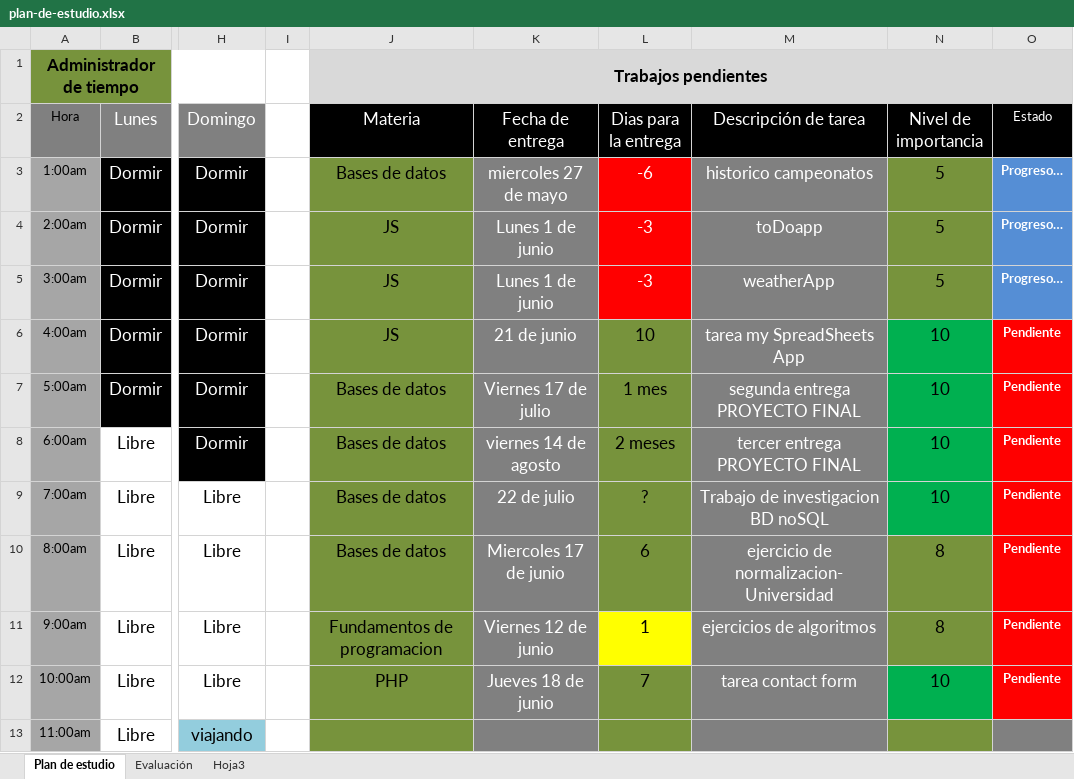
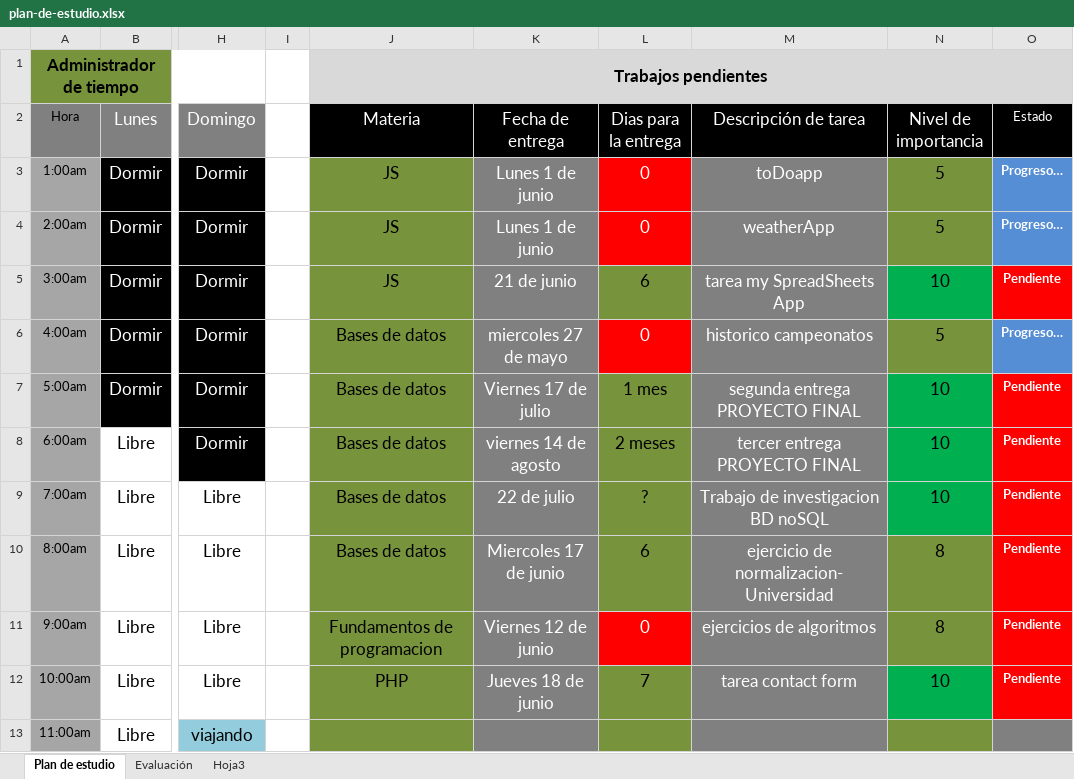
Before and after one commit to holtlanf999/plan-de-estudio, an Excel workbook: plan-de-estudio.xlsx, sheet Plan de estudio, drawn as a sheet; only a part is shown, gaps mark what is left out; values as stored, in another font and other column widths than the file's, no borders; the diff names each change by its address in the sheet, - before the commit and + after, or states it on an @@ line.

Commit message:
Cambios menores

```diff
--- a/plan-de-estudio.xlsx (sheet Plan de estudio)
+++ b/plan-de-estudio.xlsx (sheet Plan de estudio)
-J3 (Materia): Bases de datos
+J3 (Materia): JS
-K3 (Fecha de entrega): miercoles 27 de mayo
+K3 (Fecha de entrega): Lunes 1 de junio
-L3 (Dias para la entrega): -6
+L3 (Dias para la entrega): 0
-M3 (Descripción de tarea): historico campeonatos
+M3 (Descripción de tarea): toDoapp
-L4 (Dias para la entrega): -3
+L4 (Dias para la entrega): 0
-M4 (Descripción de tarea): toDoapp
+M4 (Descripción de tarea): weatherApp
-K5 (Fecha de entrega): Lunes 1 de junio
+K5 (Fecha de entrega): 21 de junio
-L5 (Dias para la entrega): -3
+L5 (Dias para la entrega): 6
@@ L5 fill: #FF0000 → #77933C, text colour: #FFFFFF → black @@
-M5 (Descripción de tarea): weatherApp
+M5 (Descripción de tarea): tarea my SpreadSheets App
-N5 (Nivel de importancia): 5
+N5 (Nivel de importancia): 10
-N5 fill: #77933C
+N5 fill: #00B050
-O5 (Estado): Progreso…
+O5 (Estado): Pendiente
-O5 fill: #558ED5
+O5 fill: #FF0000
-J6 (Materia): JS
+J6 (Materia): Bases de datos
-K6 (Fecha de entrega): 21 de junio
+K6 (Fecha de entrega): miercoles 27 de mayo
-L6 (Dias para la entrega): 10
+L6 (Dias para la entrega): 0
@@ L6 text colour: black → #FFFFFF, fill: #77933C → #FF0000 @@
-M6 (Descripción de tarea): tarea my SpreadSheets App
+M6 (Descripción de tarea): historico campeonatos
-N6 (Nivel de importancia): 10
+N6 (Nivel de importancia): 5
-N6 fill: #00B050
+N6 fill: #77933C
-O6 (Estado): Pendiente
+O6 (Estado): Progreso…
-O6 fill: #FF0000
+O6 fill: #558ED5
-L11 (Dias para la entrega): 1
+L11 (Dias para la entrega): 0
@@ L11 fill: #FFFF00 → #FF0000, text colour: black → #FFFFFF @@
```
